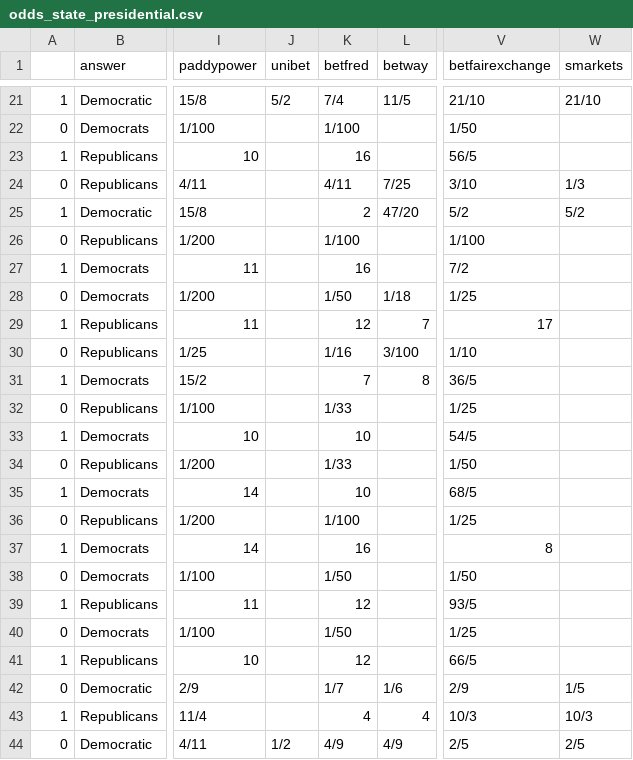
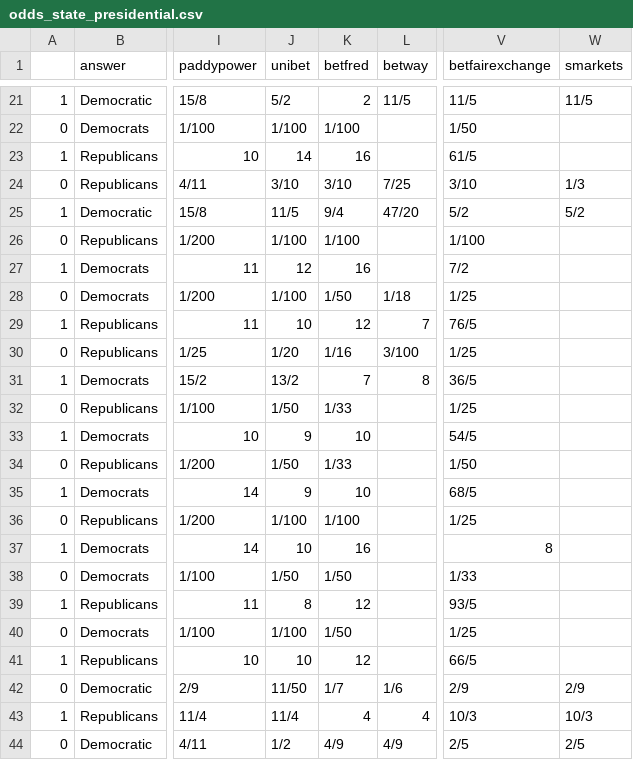
Before and after one commit to mickbransfield/predictit_538_odds, a CSV file: odds_state_presidential.csv, drawn as a sheet; only a part is shown, gaps mark what is left out; the diff covers the shown part only; the diff names each change by its address in the sheet, - before the commit and + after, or states it on an @@ line.

```diff
--- a/odds_state_presidential.csv
+++ b/odds_state_presidential.csv
-K21 (betfred): 7/4
+K21 (betfred): 2
-V21 (betfairexchange): 21/10
+V21 (betfairexchange): 11/5
-W21 (smarkets): 21/10
+W21 (smarkets): 11/5
-J22 (unibet): (empty)
+J22 (unibet): 1/100
-J23 (unibet): (empty)
+J23 (unibet): 14
-V23 (betfairexchange): 56/5
+V23 (betfairexchange): 61/5
-J24 (unibet): (empty)
+J24 (unibet): 3/10
-K24 (betfred): 4/11
+K24 (betfred): 3/10
-J25 (unibet): (empty)
+J25 (unibet): 11/5
-K25 (betfred): 2
+K25 (betfred): 9/4
-J26 (unibet): (empty)
+J26 (unibet): 1/100
-J27 (unibet): (empty)
+J27 (unibet): 12
-J28 (unibet): (empty)
+J28 (unibet): 1/100
-J29 (unibet): (empty)
+J29 (unibet): 10
-V29 (betfairexchange): 17
+V29 (betfairexchange): 76/5
-J30 (unibet): (empty)
+J30 (unibet): 1/20
-V30 (betfairexchange): 1/10
+V30 (betfairexchange): 1/25
-J31 (unibet): (empty)
+J31 (unibet): 13/2
-J32 (unibet): (empty)
+J32 (unibet): 1/50
-J33 (unibet): (empty)
+J33 (unibet): 9
-J34 (unibet): (empty)
+J34 (unibet): 1/50
-J35 (unibet): (empty)
+J35 (unibet): 9
-J36 (unibet): (empty)
+J36 (unibet): 1/100
-J37 (unibet): (empty)
+J37 (unibet): 10
-J38 (unibet): (empty)
+J38 (unibet): 1/50
-V38 (betfairexchange): 1/50
+V38 (betfairexchange): 1/33
-J39 (unibet): (empty)
+J39 (unibet): 8
-J40 (unibet): (empty)
+J40 (unibet): 1/100
-J41 (unibet): (empty)
+J41 (unibet): 10
-J42 (unibet): (empty)
+J42 (unibet): 11/50
-W42 (smarkets): 1/5
+W42 (smarkets): 2/9
-J43 (unibet): (empty)
+J43 (unibet): 11/4
```
Also changed, not shown: 126 edited cells elsewhere in this file.
